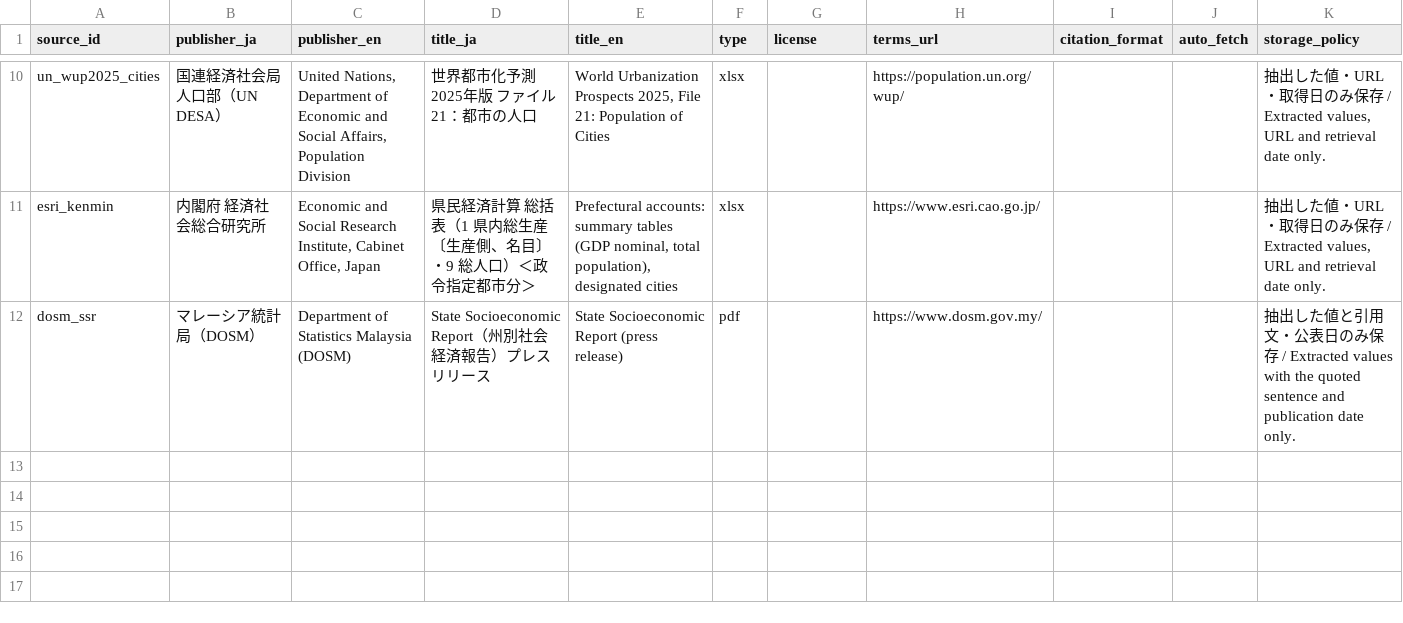
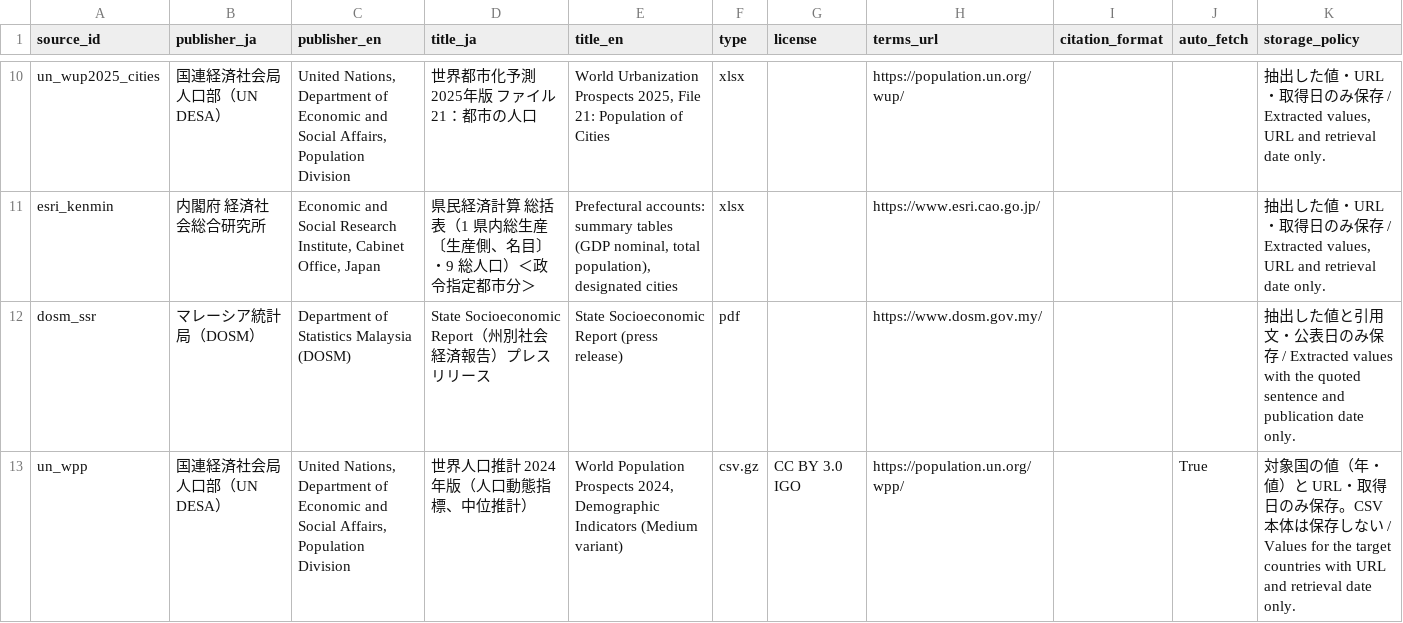
Before and after one commit to aohaus/sea, a CSV file: basic/data/sources.csv, drawn as a sheet; only a part is shown, gaps mark what is left out; the diff names each change by its address in the sheet, - before the commit and + after, or states it on an @@ line.

```diff
--- a/basic/data/sources.csv
+++ b/basic/data/sources.csv
+row 13: un_wpp | 国連経済社会局 人口部（UN DESA） | United Nations, Department of Economic and Social Affairs, Population Division | 世界人口推計 2024年版（人口動態指標、中位推計） | World Population Prospects 2024, Demographic Indicators (Medium variant) | csv.gz | CC BY 3.0 IGO | https://population.un.org/wpp/ |  | True | 対象国の値（年・値）と URL・取得日のみ保存。CSV 本体は保存しない / Values for the target countries with URL and retrieval date only.
```
Also changed, not shown: 5 other files.
